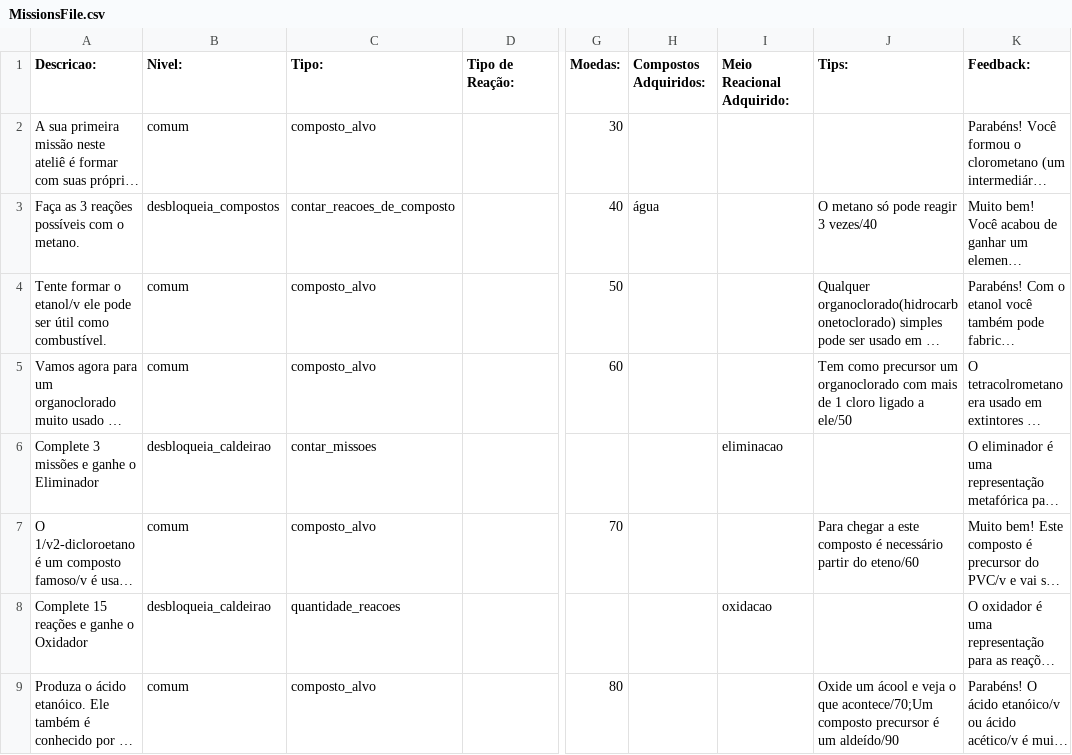
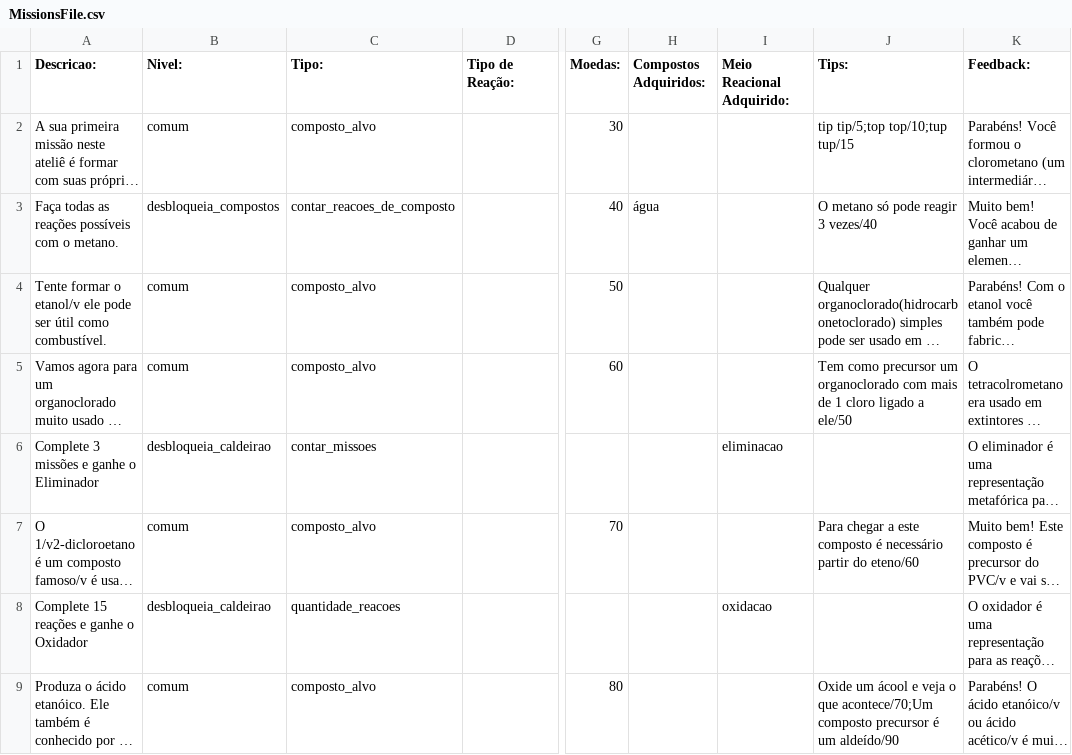
Before and after one commit to mbmtorres/LevelEditorCyberAlchemy, a CSV file: MissionsFile.csv, drawn as a sheet; only a part is shown, gaps mark what is left out; long unchanged cells end in …; the diff names each change by its address in the sheet, - before the commit and + after, or states it on an @@ line.

Commit message:
Updating mission text

```diff
--- a/MissionsFile.csv
+++ b/MissionsFile.csv
-J2 (Tips:): (empty)
+J2 (Tips:): tip tip/5;top top/10;tup tup/15
-A3 (Descricao:): Faça as 3 reações possíveis com o metano.
+A3 (Descricao:): Faça todas as reações possíveis com o metano.
```
